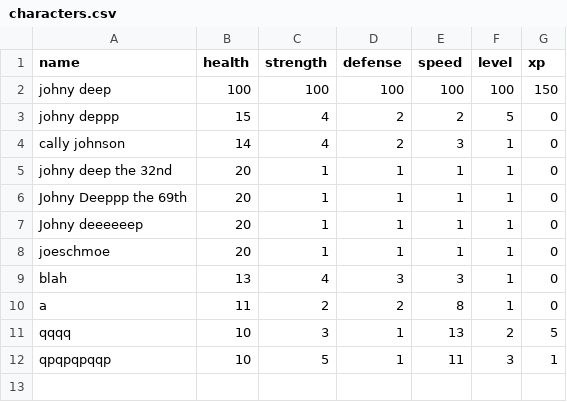
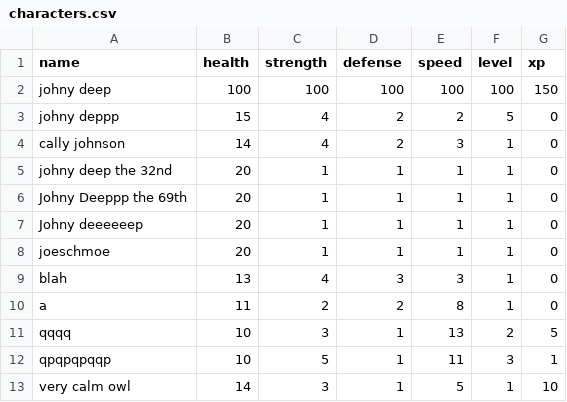
Before and after one commit to UCAS-Sawyer/CP2-Projects, a CSV file: BattleSimulator/csvs/characters.csv, drawn as a sheet; the diff names each change by its address in the sheet, - before the commit and + after, or states it on an @@ line.

```diff
--- a/BattleSimulator/csvs/characters.csv
+++ b/BattleSimulator/csvs/characters.csv
+row 13: very calm owl | 14 | 3 | 1 | 5 | 1 | 10
```
Also changed, not shown: 1 other file.
